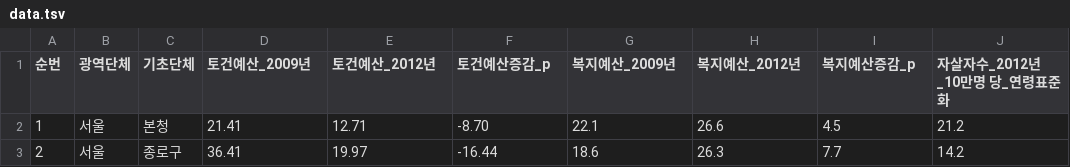
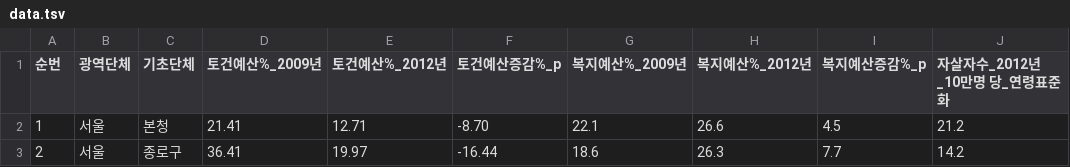
Before and after one commit to way2joy/learnR, a TSV file: Rstar/myResearch/140604예산과자살률/data.tsv, drawn as a sheet; only a part is shown.

Commit message:
/ ‘Rstar/myResearch/140604예산과자살률/data.tsv’

```diff
--- a/Rstar/myResearch/140604예산과자살률/data.tsv
+++ b/Rstar/myResearch/140604예산과자살률/data.tsv
@@ -1,2 +1,2 @@
-순번	광역단체	기초단체	토건예산_2009년	토건예산_2012년	토건예산증감_p	복지예산_2009년	복지예산_2012년	복지예산증감_p	자살자수_2012년_10만명 당_연령표준화
+순번	광역단체	기초단체	토건예산%_2009년	토건예산%_2012년	토건예산증감%_p	복지예산%_2009년	복지예산%_2012년	복지예산증감%_p	자살자수_2012년_10만명 당_연령표준화
 1	서울	본청	21.41	12.71	-8.70	22.1	26.6	4.5	21.2
```
